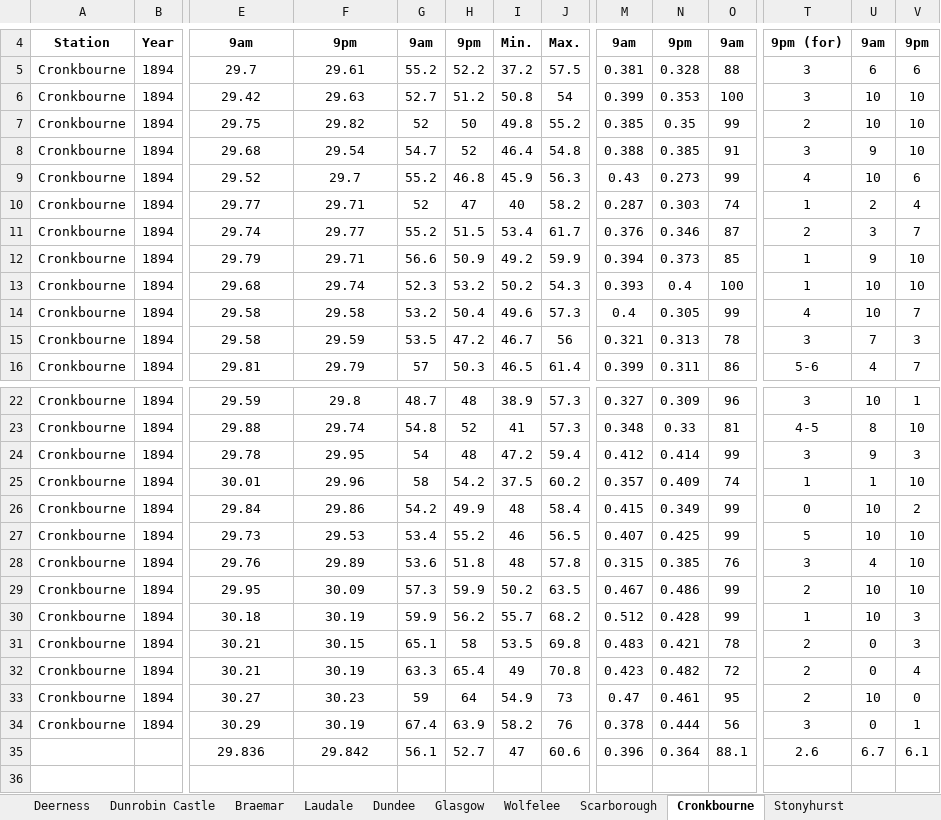
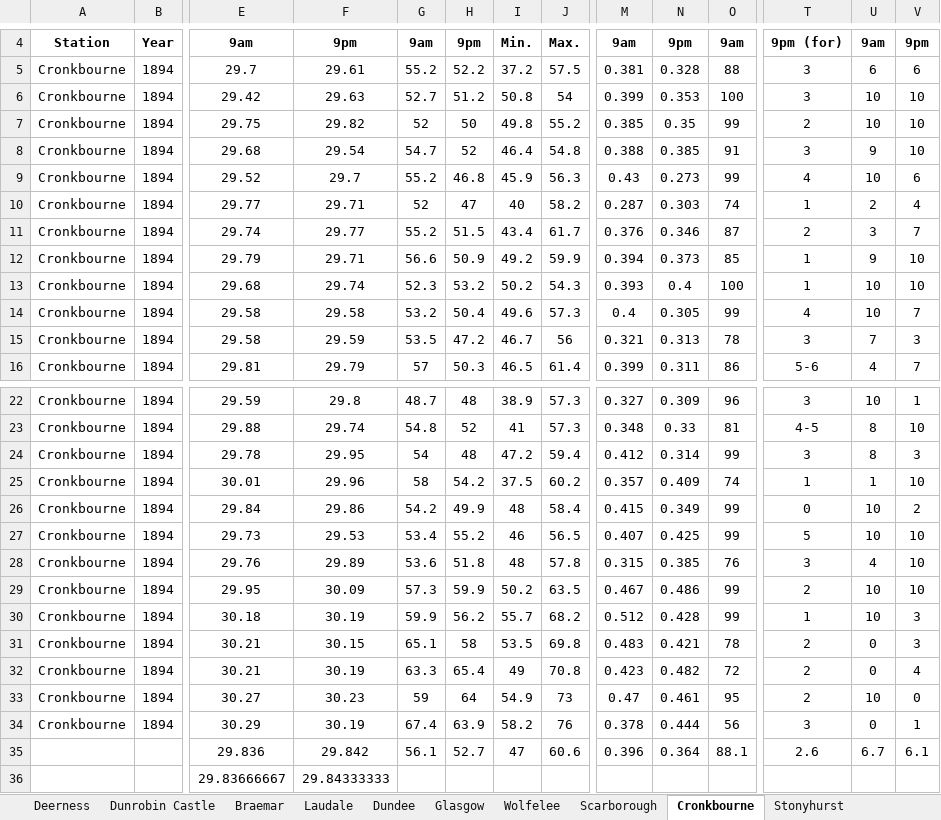
Before and after one commit to ed-hawkins/weather-rescue, an Excel workbook: second-order/1894/June1894.xlsx, sheet Cronkbourne, drawn as a sheet; only a part is shown, gaps mark what is left out; values as stored, in another font and other column widths than the file's, no borders; rows hold the shown columns only; the diff names each change by its address in the sheet, - before the commit and + after, or states it on an @@ line.

```diff
--- a/second-order/1894/June1894.xlsx (sheet Cronkbourne)
+++ b/second-order/1894/June1894.xlsx (sheet Cronkbourne)
-I11: 53.4
+I11: 43.4
-N24: 0.414
+N24: 0.314
-U24: 9
+U24: 8
+row 36:  |  | 29.83666667 | 29.84333333
```
Also changed, not shown: sheet Glasgow, sheet St David's Pembroke, sheet Dundee, sheet Churchstoke, sheet Wolfelee, sheet Laudale, 8 more sheets, other sheet tabs, second-order/1894/April1894.xlsx, second-order/1894/February1894.xlsx, 42 other files.
